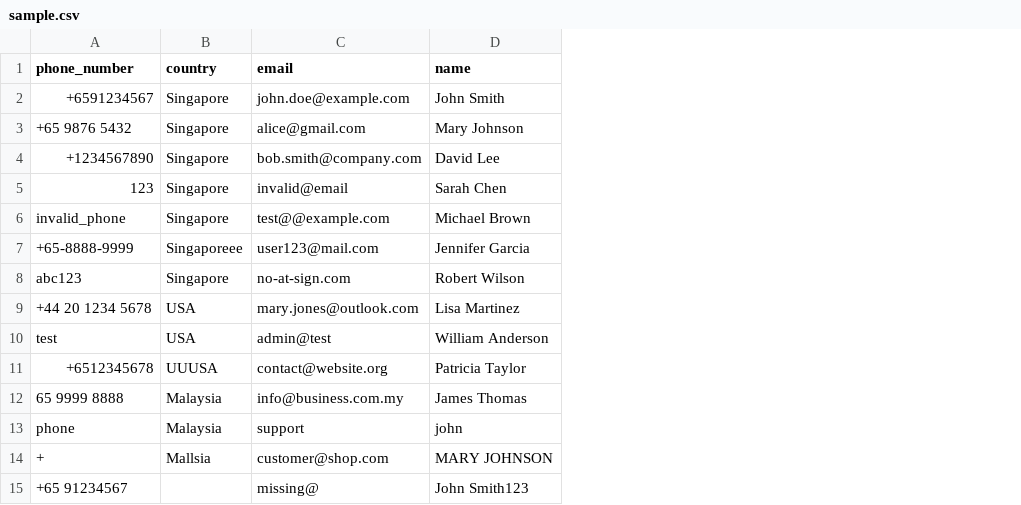
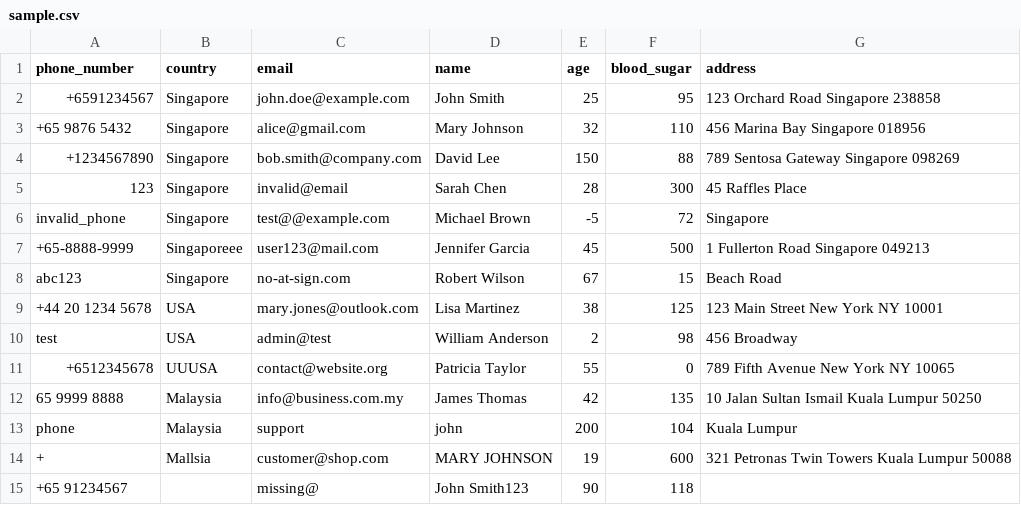
Before and after one commit to lcjj346/ML-Data-Validator, a CSV file: test_data/sample.csv, drawn as a sheet; the diff names each change by its address in the sheet, - before the commit and + after, or states it on an @@ line.

```diff
--- a/test_data/sample.csv
+++ b/test_data/sample.csv
+column E (age), rows 2-15: 25 | 32 | 150 | 28 | -5 | 45 | 67 | 38 | 2 | 55 | 42 | 200 | 19 | 90
+column F (blood_sugar), rows 2-15: 95 | 110 | 88 | 300 | 72 | 500 | 15 | 125 | 98 | 0 | 135 | 104 | 600 | 118
+column G (address), rows 2-14: 123 Orchard Road Singapore 238858 | 456 Marina Bay Singapore 018956 | 789 Sentosa Gateway Singapore 098269 | 45 Raffles Place | Singapore | 1 Fullerton Road Singapore 049213 | Beach Road | 123 Main Street New York NY 10001 | 456 Broadway | 789 Fifth Avenue New York NY 10065 | 10 Jalan Sultan Ismail Kuala Lumpur 50250 | Kuala Lumpur | 321 Petronas Twin Towers Kuala Lumpur 50088
```
Also changed, not shown: 15 other files.
